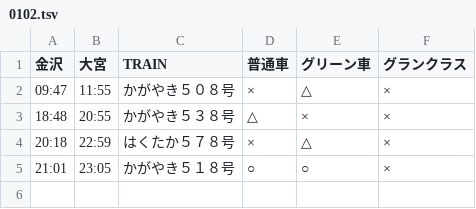
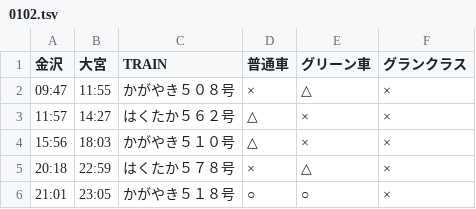
Before and after one commit to stockaitkenwaterman/DEPARTURES, a TSV file: 0102.tsv, drawn as a sheet.

Commit message:
no comment is good comment

```diff
--- a/0102.tsv
+++ b/0102.tsv
@@ -2,3 +2,4 @@
 09:47	11:55	かがやき５０８号	×	△	×
-18:48	20:55	かがやき５３８号	△	×	×
+11:57	14:27	はくたか５６２号	△	×	×
+15:56	18:03	かがやき５１０号	△	×	×
 20:18	22:59	はくたか５７８号	×	△	×
```
